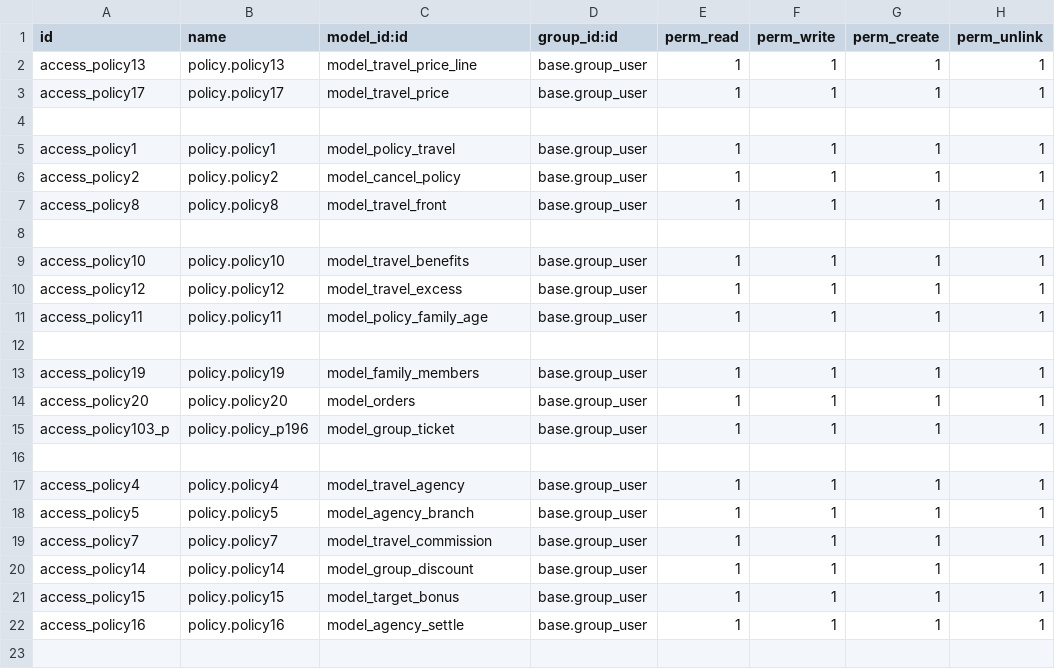
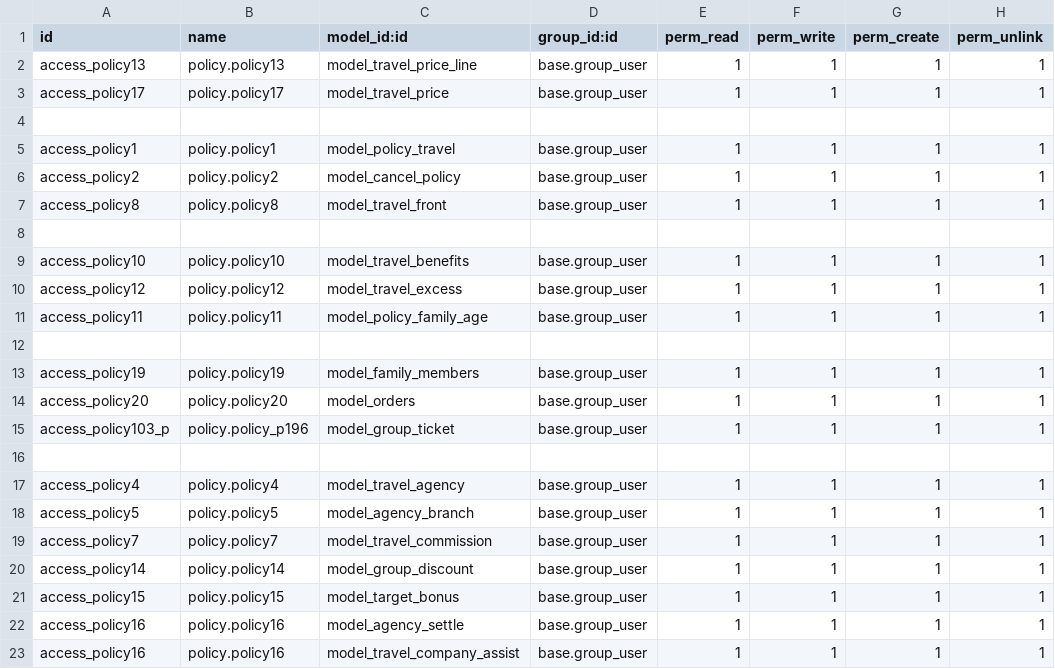
Before and after one commit to blackbelts/smart_travel_agency, a CSV file: security/ir.model.access.csv, drawn as a sheet.

Commit message:
test

```diff
--- a/security/ir.model.access.csv
+++ b/security/ir.model.access.csv
@@ -22 +22,2 @@ access_policy15,policy.policy15,model_target_bonus,base.group_user,1,1,1,1
 access_policy16,policy.policy16,model_agency_settle,base.group_user,1,1,1,1
+access_policy16,policy.policy16,model_travel_company_assist,base.group_user,1,1,1,1
```
